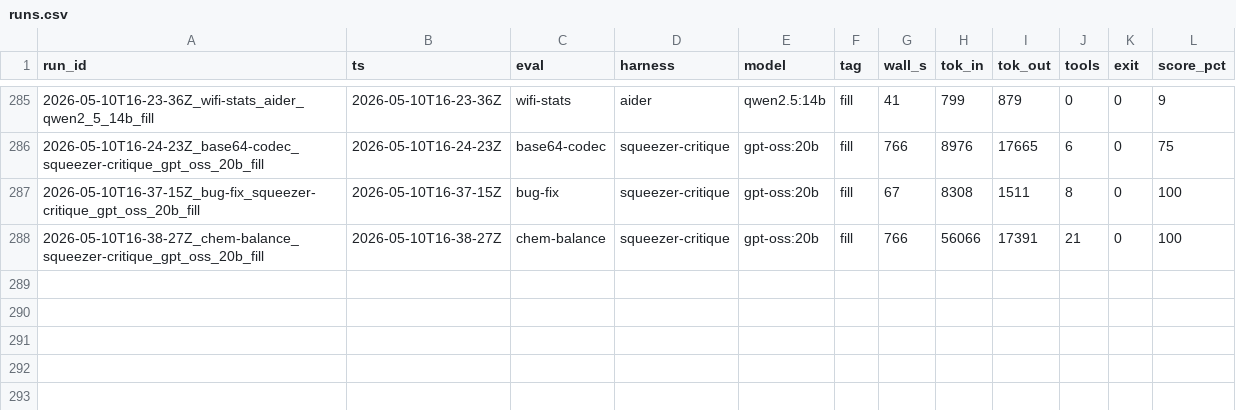
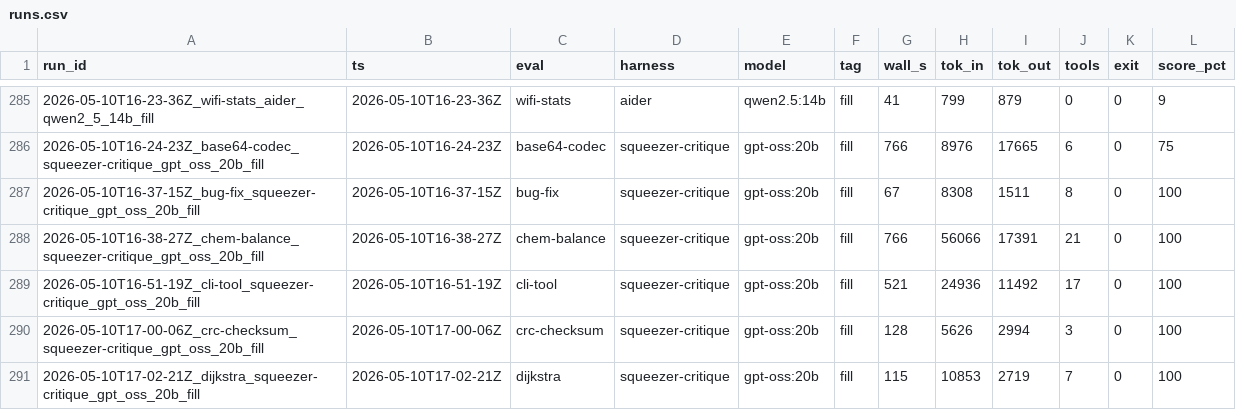
Before and after one commit to noahjohnson0/lemon-squeezer, a CSV file: runs.csv, drawn as a sheet; only a part is shown, gaps mark what is left out; the diff names each change by its address in the sheet, - before the commit and + after, or states it on an @@ line.

```diff
--- a/runs.csv
+++ b/runs.csv
+row 289: 2026-05-10T16-51-19Z_cli-tool_squeezer-critique_gpt_oss_20b_fill | 2026-05-10T16-51-19Z | cli-tool | squeezer-critique | gpt-oss:20b | fill | 521 | 24936 | 11492 | 17 | 0 | 100
+row 290: 2026-05-10T17-00-06Z_crc-checksum_squeezer-critique_gpt_oss_20b_fill | 2026-05-10T17-00-06Z | crc-checksum | squeezer-critique | gpt-oss:20b | fill | 128 | 5626 | 2994 | 3 | 0 | 100
+row 291: 2026-05-10T17-02-21Z_dijkstra_squeezer-critique_gpt_oss_20b_fill | 2026-05-10T17-02-21Z | dijkstra | squeezer-critique | gpt-oss:20b | fill | 115 | 10853 | 2719 | 7 | 0 | 100
```
Also changed, not shown: runs/2026-05-10T16-51-19Z_cli-tool_squeezer-critique_gpt_oss_20b_fill/metrics.csv, 56 other files.
